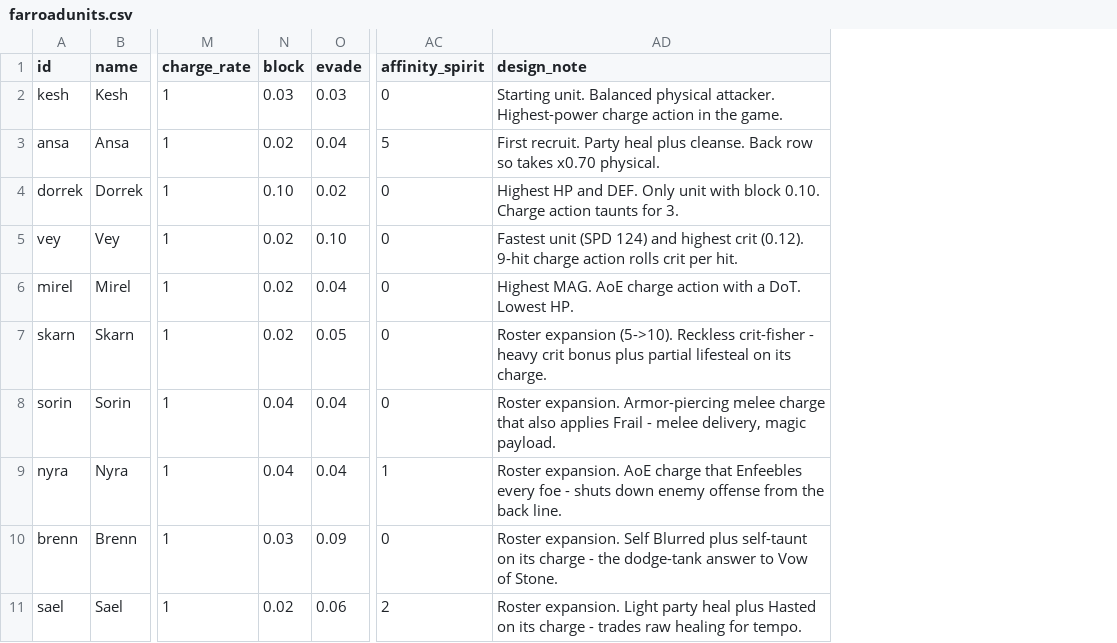
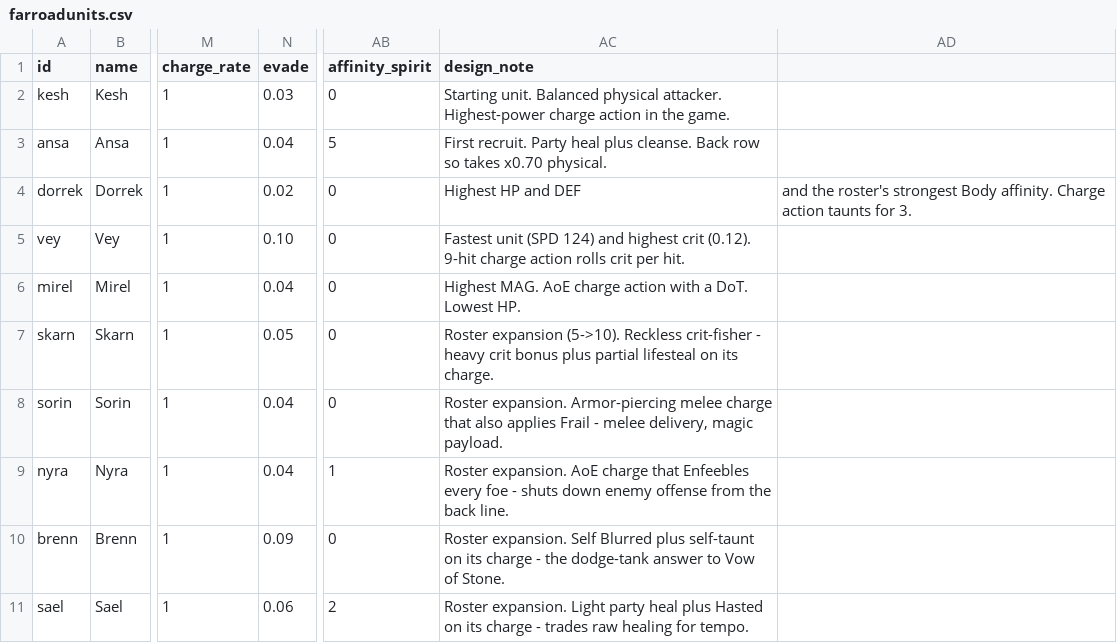
Before and after one commit to Betrome/Farroad, a CSV file: farroadunits.csv, drawn as a sheet; only a part is shown, gaps mark what is left out; removed rows and columns are numbered as before the commit, all else as after; the diff names each change by its address in the sheet, - before the commit and + after, or states it on an @@ line.

```diff
--- a/farroadunits.csv
+++ b/farroadunits.csv
-column N (block), rows 2-11: 0.03 | 0.02 | 0.10 | 0.02 | 0.02 | 0.02 | 0.04 | 0.04 | 0.03 | 0.02
+column AD, row 4: and the roster's strongest Body affinity. Charge action taunts for 3.
-AC4 (design_note): …HP and DEF. Only unit with block 0.10. Charge action taunts for 3.
+AC4 (design_note): …HP and DEF
```
Also changed, not shown: farroadactions.csv, farroadenemies.csv, 10 other files.
